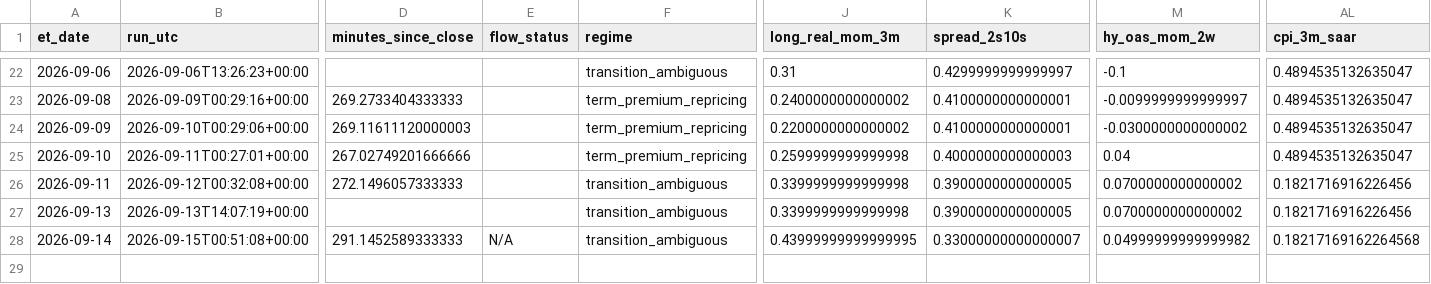
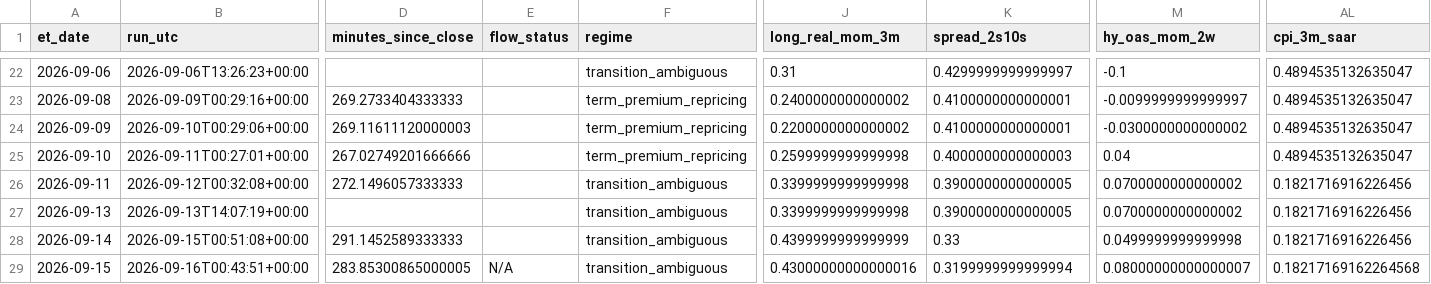
Before and after one commit to timothylundeen2008-web/Portfolio-Tracker, a CSV file: logs/daily_log.csv, drawn as a sheet; only a part is shown, gaps mark what is left out; rows hold the shown columns only; the diff names each change by its address in the sheet, - before the commit and + after, or states it on an @@ line.

```diff
--- a/logs/daily_log.csv
+++ b/logs/daily_log.csv
-E28 (flow_status): N/A
+E28 (flow_status): (empty)
-J28 (long_real_mom_3m): 0.43999999999999995
+J28 (long_real_mom_3m): 0.4399999999999999
-K28 (spread_2s10s): 0.33000000000000007
+K28 (spread_2s10s): 0.33
-M28 (hy_oas_mom_2w): 0.04999999999999982
+M28 (hy_oas_mom_2w): 0.0499999999999998
-AL28 (cpi_3m_saar): 0.18217169162264568
+AL28 (cpi_3m_saar): 0.1821716916226456
+row 29: 2026-09-15 | 2026-09-16T00:43:51+00:00 | 283.85300865000005 | N/A | transition_ambiguous | 0.43000000000000016 | 0.3199999999999994 | 0.08000000000000007 | 0.18217169162264568
```
Also changed, not shown: 2 other files.
